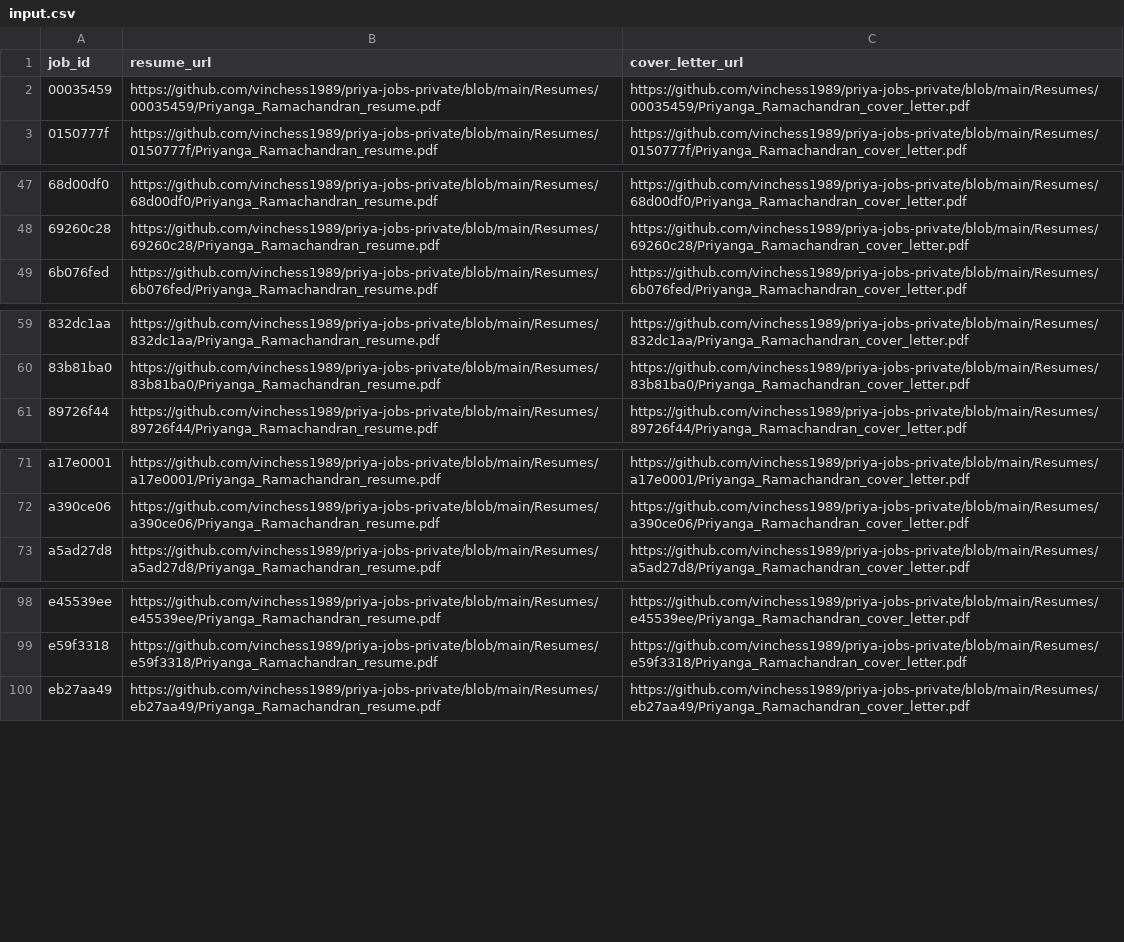
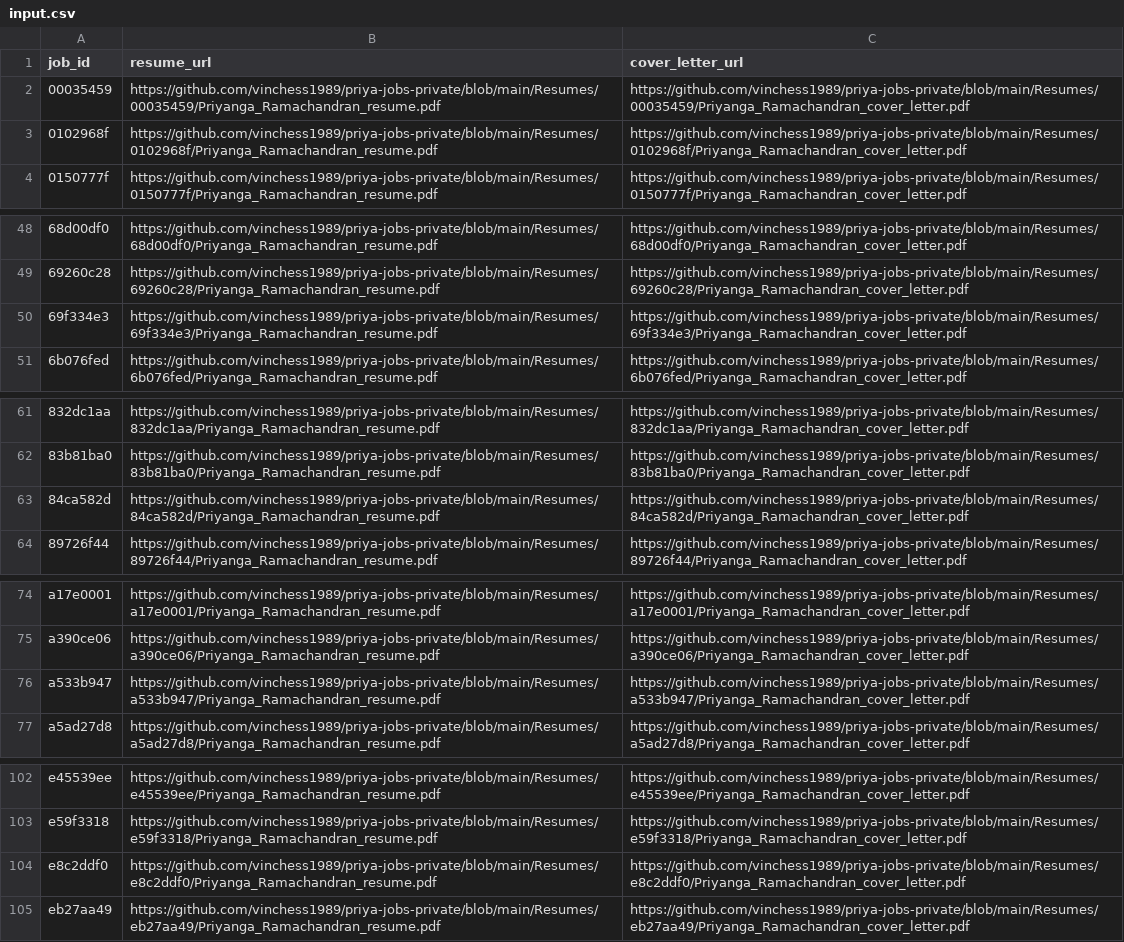
Before and after one commit to vinchess1989/priya-jobs-dashboard, a CSV file: input.csv, drawn as a sheet; only a part is shown, gaps mark what is left out; the diff names each change by its address in the sheet, - before the commit and + after, or states it on an @@ line.

```diff
--- a/input.csv
+++ b/input.csv
+row 3: 0102968f | https://github.com/vinchess1989/priya-jobs-private/blob/main/Resumes/0102968f/Priyanga_Ramachandran_resume.pdf | https://github.com/vinchess1989/priya-jobs-private/blob/main/Resumes/0102968f/Priyanga_Ramachandran_cover_letter.pdf
+row 50: 69f334e3 | https://github.com/vinchess1989/priya-jobs-private/blob/main/Resumes/69f334e3/Priyanga_Ramachandran_resume.pdf | https://github.com/vinchess1989/priya-jobs-private/blob/main/Resumes/69f334e3/Priyanga_Ramachandran_cover_letter.pdf
+row 63: 84ca582d | https://github.com/vinchess1989/priya-jobs-private/blob/main/Resumes/84ca582d/Priyanga_Ramachandran_resume.pdf | https://github.com/vinchess1989/priya-jobs-private/blob/main/Resumes/84ca582d/Priyanga_Ramachandran_cover_letter.pdf
+row 76: a533b947 | https://github.com/vinchess1989/priya-jobs-private/blob/main/Resumes/a533b947/Priyanga_Ramachandran_resume.pdf | https://github.com/vinchess1989/priya-jobs-private/blob/main/Resumes/a533b947/Priyanga_Ramachandran_cover_letter.pdf
+row 104: e8c2ddf0 | https://github.com/vinchess1989/priya-jobs-private/blob/main/Resumes/e8c2ddf0/Priyanga_Ramachandran_resume.pdf | https://github.com/vinchess1989/priya-jobs-private/blob/main/Resumes/e8c2ddf0/Priyanga_Ramachandran_cover_letter.pdf
```
